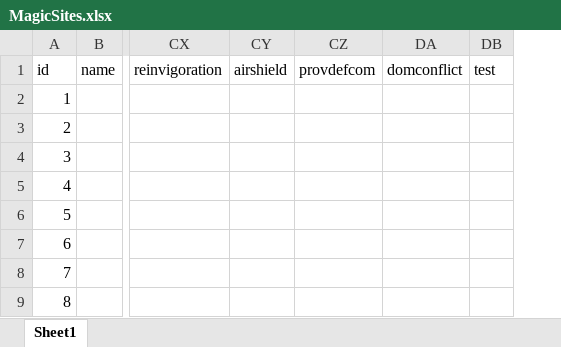
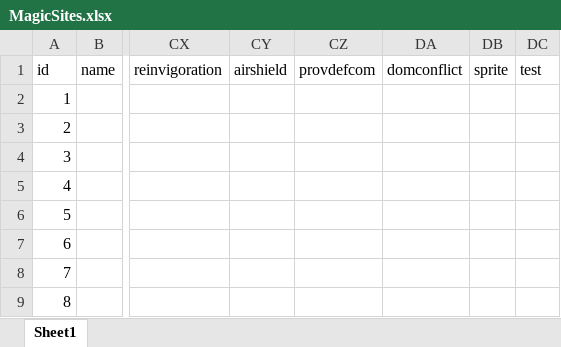
Before and after one commit to larzm42/dom5utils, an Excel workbook: MagicSites.xlsx, sheet Sheet1, drawn as a sheet; only a part is shown, gaps mark what is left out; values as stored, in another font and other column widths than the file's, no borders; the diff names each change by its address in the sheet, - before the commit and + after, or states it on an @@ line.

Commit message:
Add site sprites.

```diff
--- a/MagicSites.xlsx (sheet Sheet1)
+++ b/MagicSites.xlsx (sheet Sheet1)
+column DB, row 1: sprite
```
Also changed, not shown: 1 other file.
